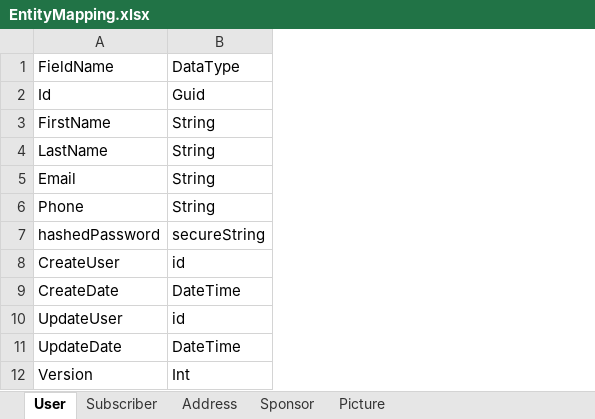
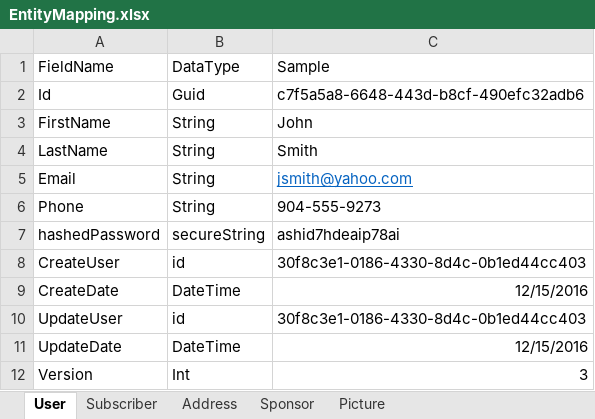
Before and after one commit to davidfekke/lcorner, an Excel workbook: EntityMapping.xlsx, sheet User, drawn as a sheet; values as stored, in another font and other column widths than the file's, no borders; the diff names each change by its address in the sheet, - before the commit and + after, or states it on an @@ line.

Commit message:
Adding user sample data

```diff
--- a/EntityMapping.xlsx (sheet User)
+++ b/EntityMapping.xlsx (sheet User)
+column C, rows 1-12: Sample | c7f5a5a8-6648-443d-b8cf-490efc32adb6 | John | Smith | jsmith@yahoo.com | 904-555-9273 | ashid7hdeaip78ai | 30f8c3e1-0186-4330-8d4c-0b1ed44cc403 | 12/15/2016 | 30f8c3e1-0186-4330-8d4c-0b1ed44cc403 | 12/15/2016 | 3
```
Also changed, not shown: sheet Sponsor, sheet Subscriber, sheet Picture, sheet Address.
